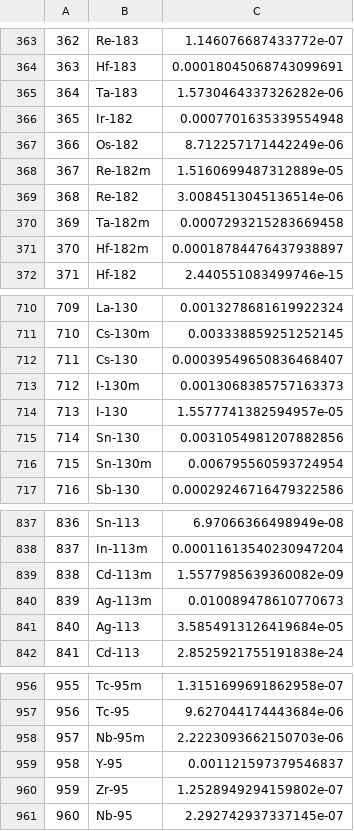
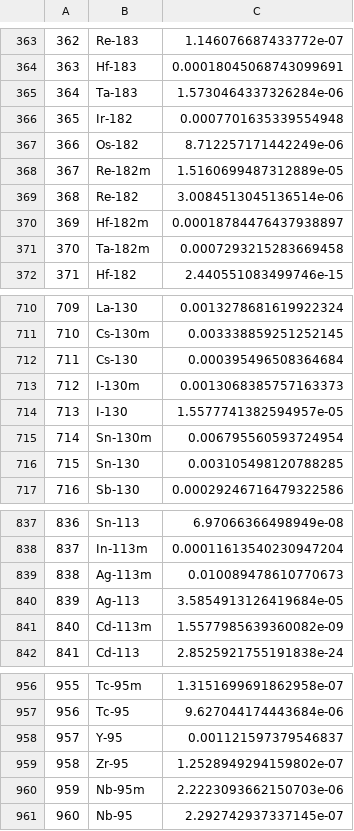
Before and after one commit to radioactivedecay/radioactivedecay, a CSV file: notebooks/preprocess_icrp-07_dataset/radionuclide_key.csv (was radioactivedecay/icrp107/radionuclide_key.csv), drawn as a sheet; only a part is shown, gaps mark what is left out; the diff covers the shown part only.

```diff
--- a/radioactivedecay/icrp107/radionuclide_key.csv
+++ b/notebooks/preprocess_icrp-07_dataset/radionuclide_key.csv
@@ -364,3 +364,3 @@
 363,Hf-183,0.00018045068743099691
-364,Ta-183,1.5730464337326282e-06
+364,Ta-183,1.5730464337326284e-06
 365,Ir-182,0.0007701635339554948
@@ -369,4 +369,4 @@
 368,Re-182,3.0084513045136514e-06
-369,Ta-182m,0.0007293215283669458
-370,Hf-182m,0.00018784476437938897
+369,Hf-182m,0.00018784476437938897
+370,Ta-182m,0.0007293215283669458
 371,Hf-182,2.440551083499746e-15
@@ -711,7 +711,7 @@
 710,Cs-130m,0.003338859251252145
-711,Cs-130,0.00039549650836468407
+711,Cs-130,0.000395496508364684
 712,I-130m,0.0013068385757163373
 713,I-130,1.5577741382594957e-05
-714,Sn-130,0.0031054981207882856
-715,Sn-130m,0.006795560593724954
+714,Sn-130m,0.006795560593724954
+715,Sn-130,0.003105498120788285
 716,Sb-130,0.00029246716479322586
@@ -838,5 +838,5 @@
 837,In-113m,0.00011613540230947204
-838,Cd-113m,1.5577985639360082e-09
-839,Ag-113m,0.010089478610770673
-840,Ag-113,3.5854913126419684e-05
+838,Ag-113m,0.010089478610770673
+839,Ag-113,3.5854913126419684e-05
+840,Cd-113m,1.5577985639360082e-09
 841,Cd-113,2.8525921755191838e-24
@@ -957,5 +957,5 @@
 956,Tc-95,9.627044174443684e-06
-957,Nb-95m,2.2223093662150703e-06
-958,Y-95,0.001121597379546837
-959,Zr-95,1.2528949294159802e-07
+957,Y-95,0.001121597379546837
+958,Zr-95,1.2528949294159802e-07
+959,Nb-95m,2.2223093662150703e-06
 960,Nb-95,2.292742937337145e-07
```
Also changed, not shown: 131 edited cells elsewhere in this file, 18 other files.
